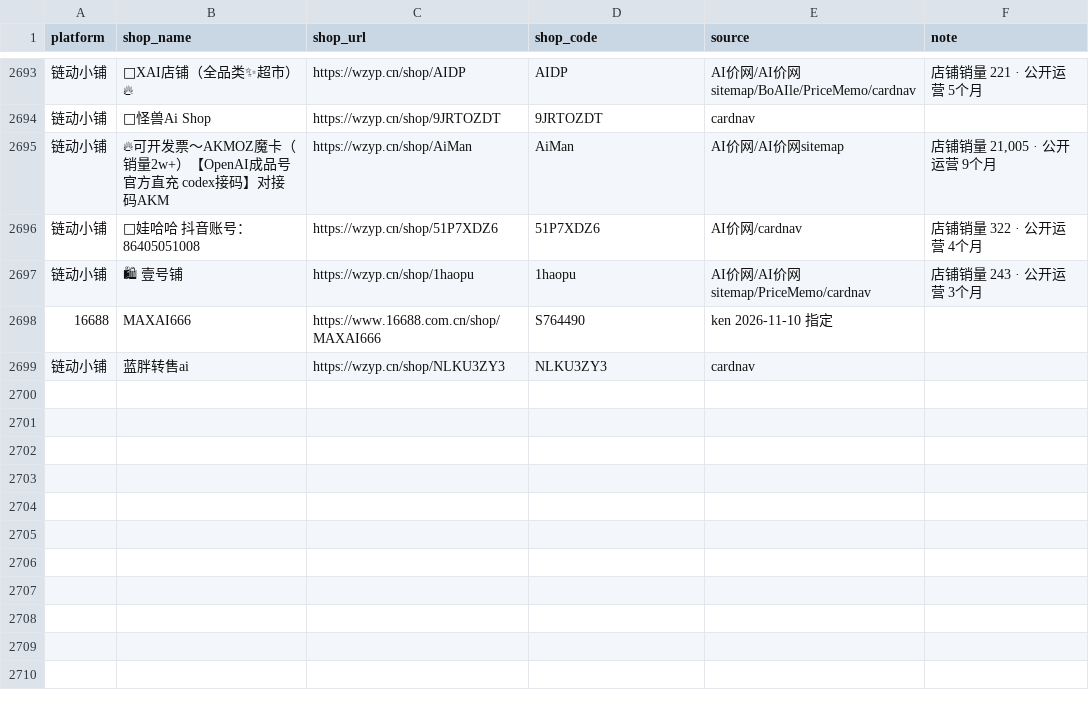
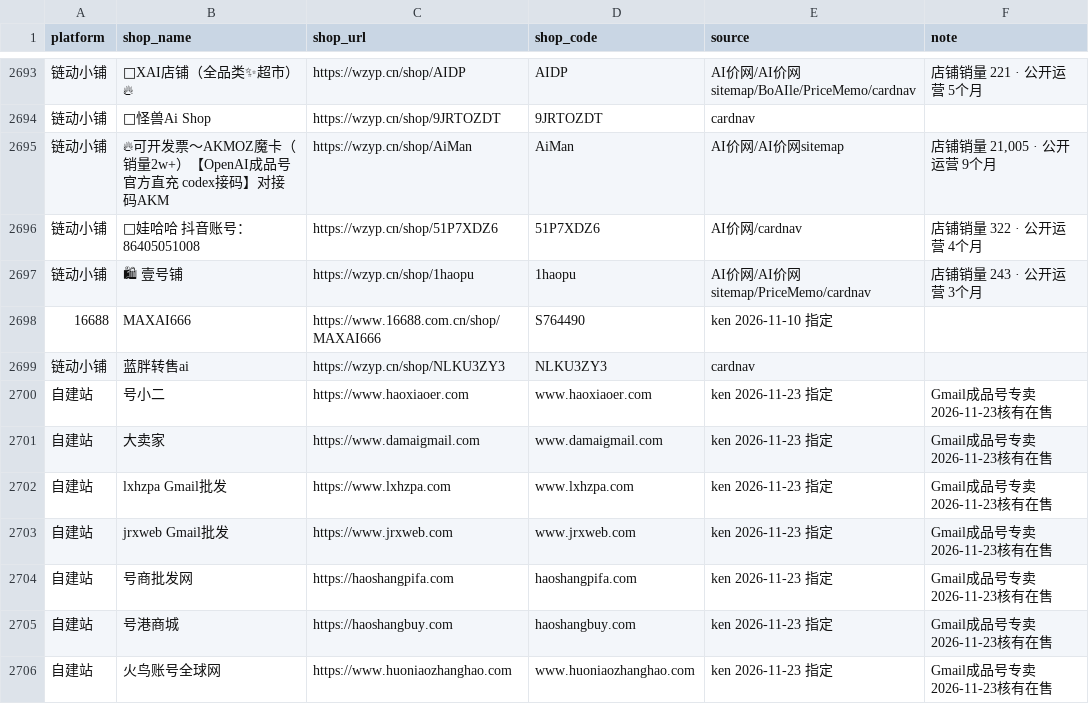
Before and after one commit to Kenguba/useful-budget, a CSV file: frontend/pages/ai-shop/data/shops.csv, drawn as a sheet; only a part is shown, gaps mark what is left out; the diff names each change by its address in the sheet, - before the commit and + after, or states it on an @@ line.

Commit message:
ai-shop: add 7 Gmail account shops to directory only (not board)

```diff
--- a/frontend/pages/ai-shop/data/shops.csv
+++ b/frontend/pages/ai-shop/data/shops.csv
+row 2700: 自建站 | 号小二 | https://www.haoxiaoer.com | www.haoxiaoer.com | ken 2026-11-23 指定 | Gmail成品号专卖 2026-11-23核有在售
+row 2701: 自建站 | 大卖家 | https://www.damaigmail.com | www.damaigmail.com | ken 2026-11-23 指定 | Gmail成品号专卖 2026-11-23核有在售
+row 2702: 自建站 | lxhzpa Gmail批发 | https://www.lxhzpa.com | www.lxhzpa.com | ken 2026-11-23 指定 | Gmail成品号专卖 2026-11-23核有在售
+row 2703: 自建站 | jrxweb Gmail批发 | https://www.jrxweb.com | www.jrxweb.com | ken 2026-11-23 指定 | Gmail成品号专卖 2026-11-23核有在售
+row 2704: 自建站 | 号商批发网 | https://haoshangpifa.com | haoshangpifa.com | ken 2026-11-23 指定 | Gmail成品号专卖 2026-11-23核有在售
+row 2705: 自建站 | 号港商城 | https://haoshangbuy.com | haoshangbuy.com | ken 2026-11-23 指定 | Gmail成品号专卖 2026-11-23核有在售
+row 2706: 自建站 | 火鸟账号全球网 | https://www.huoniaozhanghao.com | www.huoniaozhanghao.com | ken 2026-11-23 指定 | Gmail成品号专卖 2026-11-23核有在售
```
Also changed, not shown: 1 other file.
